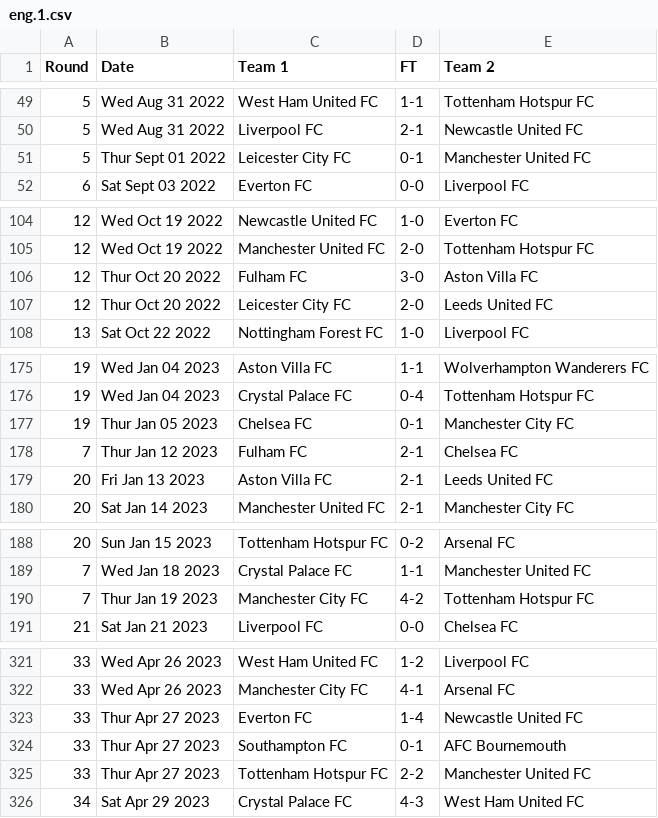
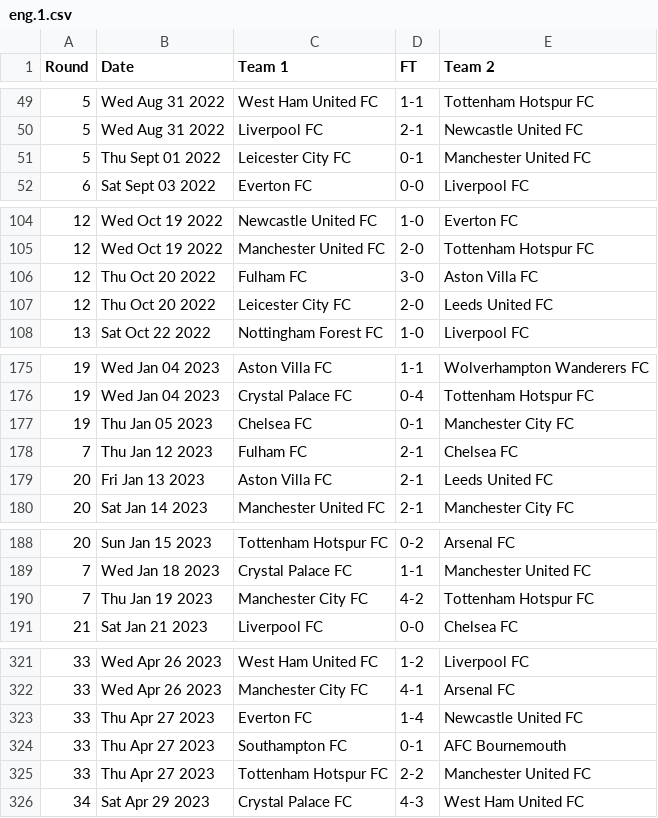
Before and after one commit to nickfraser/england, a CSV file: 2020s/2022-23/eng.1.csv, drawn as a sheet; only a part is shown, gaps mark what is left out; the diff covers the shown part only.

```diff
--- a/2020s/2022-23/eng.1.csv
+++ b/2020s/2022-23/eng.1.csv
@@ -50,3 +50,3 @@ Round,Date,Team 1,FT,Team 2
 5,Wed Aug 31 2022,Liverpool FC,2-1,Newcastle United FC
-5,Thur Sept 01 2022,Leicester City FC,0-1,Manchester United FC
+5,Thu Sept 01 2022,Leicester City FC,0-1,Manchester United FC
 6,Sat Sept 03 2022,Everton FC,0-0,Liverpool FC
@@ -105,4 +105,4 @@ Round,Date,Team 1,FT,Team 2
 12,Wed Oct 19 2022,Manchester United FC,2-0,Tottenham Hotspur FC
-12,Thur Oct 20 2022,Fulham FC,3-0,Aston Villa FC
-12,Thur Oct 20 2022,Leicester City FC,2-0,Leeds United FC
+12,Thu Oct 20 2022,Fulham FC,3-0,Aston Villa FC
+12,Thu Oct 20 2022,Leicester City FC,2-0,Leeds United FC
 13,Sat Oct 22 2022,Nottingham Forest FC,1-0,Liverpool FC
@@ -176,4 +176,4 @@ Round,Date,Team 1,FT,Team 2
 19,Wed Jan 04 2023,Crystal Palace FC,0-4,Tottenham Hotspur FC
-19,Thur Jan 05 2023,Chelsea FC,0-1,Manchester City FC
-7,Thur Jan 12 2023,Fulham FC,2-1,Chelsea FC
+19,Thu Jan 05 2023,Chelsea FC,0-1,Manchester City FC
+7,Thu Jan 12 2023,Fulham FC,2-1,Chelsea FC
 20,Fri Jan 13 2023,Aston Villa FC,2-1,Leeds United FC
@@ -189,3 +189,3 @@ Round,Date,Team 1,FT,Team 2
 7,Wed Jan 18 2023,Crystal Palace FC,1-1,Manchester United FC
-7,Thur Jan 19 2023,Manchester City FC,4-2,Tottenham Hotspur FC
+7,Thu Jan 19 2023,Manchester City FC,4-2,Tottenham Hotspur FC
 21,Sat Jan 21 2023,Liverpool FC,0-0,Chelsea FC
@@ -322,5 +322,5 @@ Round,Date,Team 1,FT,Team 2
 33,Wed Apr 26 2023,Manchester City FC,4-1,Arsenal FC
-33,Thur Apr 27 2023,Everton FC,1-4,Newcastle United FC
-33,Thur Apr 27 2023,Southampton FC,0-1,AFC Bournemouth
-33,Thur Apr 27 2023,Tottenham Hotspur FC,2-2,Manchester United FC
+33,Thu Apr 27 2023,Everton FC,1-4,Newcastle United FC
+33,Thu Apr 27 2023,Southampton FC,0-1,AFC Bournemouth
+33,Thu Apr 27 2023,Tottenham Hotspur FC,2-2,Manchester United FC
 34,Sat Apr 29 2023,Crystal Palace FC,4-3,West Ham United FC
```
Also changed, not shown: 1 edited cell elsewhere in this file, 2020s/2020-21/eng.1.csv.
